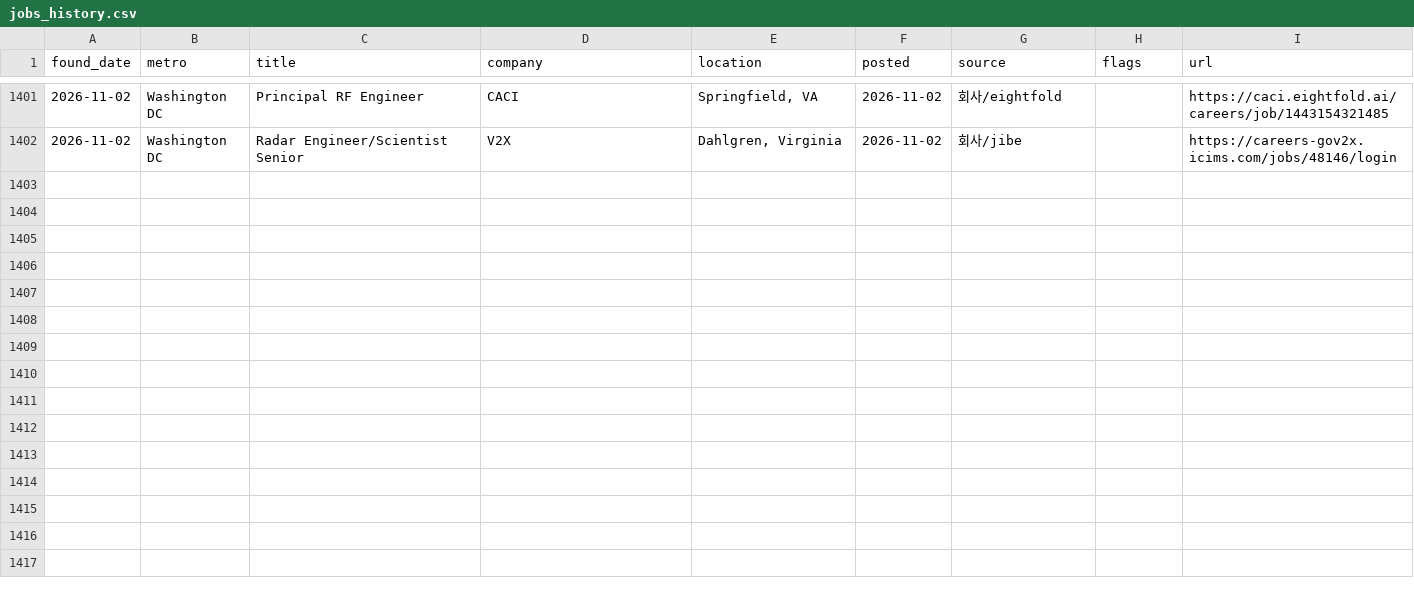
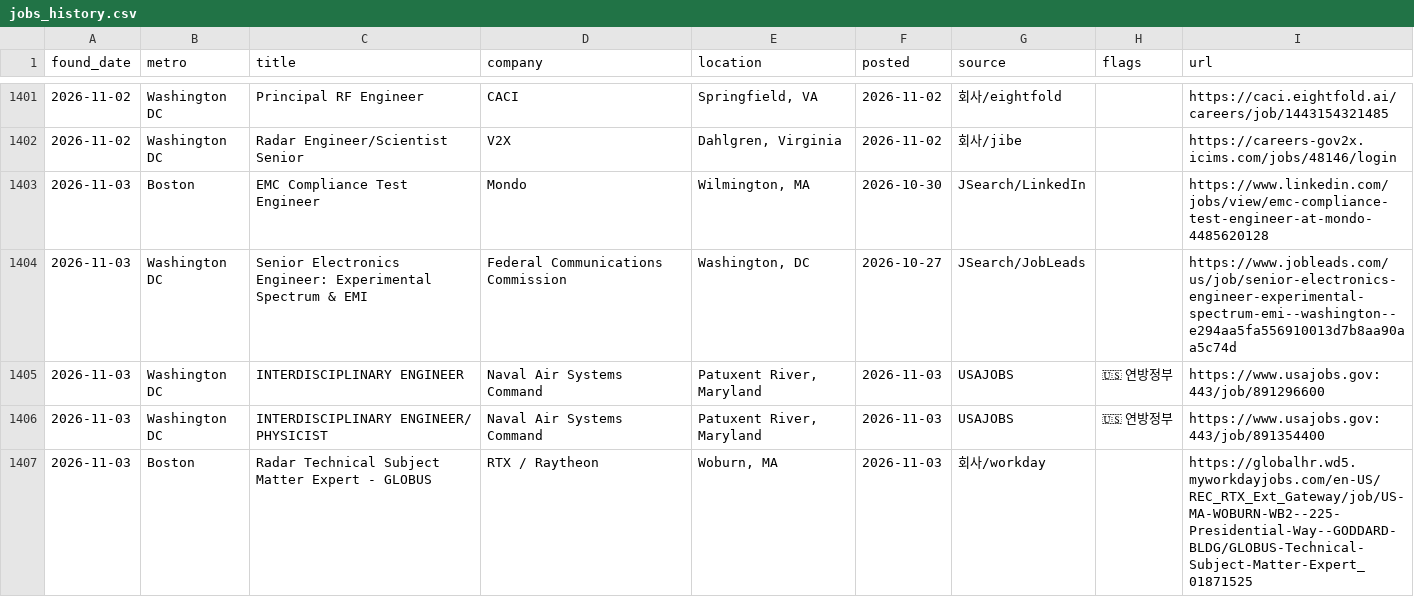
Before and after one commit to jaemin-eng/rf-jobs, a CSV file: data/jobs_history.csv, drawn as a sheet; only a part is shown, gaps mark what is left out.

```diff
--- a/data/jobs_history.csv
+++ b/data/jobs_history.csv
@@ -1402 +1402,6 @@ found_date,metro,title,company,location,posted,source,flags,url
 2026-11-02,Washington DC,Radar Engineer/Scientist Senior,V2X,"Dahlgren, Virginia",2026-11-02,회사/jibe,,https://careers-gov2x.icims.com/jobs/48146/login
+2026-11-03,Boston,EMC Compliance Test Engineer,Mondo,"Wilmington, MA",2026-10-30,JSearch/LinkedIn,,https://www.linkedin.com/jobs/view/emc-compliance-test-engineer-at-mondo-4485620128
+2026-11-03,Washington DC,Senior Electronics Engineer: Experimental Spectrum & EMI,Federal Communications Commission,"Washington, DC",2026-10-27,JSearch/JobLeads,,https://www.jobleads.com/us/job/senior-electronics-engineer-experimental-spectrum-emi--washington--e294aa5fa556910013d7b8aa90aa5c74d
+2026-11-03,Washington DC,INTERDISCIPLINARY ENGINEER,Naval Air Systems Command,"Patuxent River, Maryland",2026-11-03,USAJOBS,🇺🇸 연방정부,https://www.usajobs.gov:443/job/891296600
+2026-11-03,Washington DC,INTERDISCIPLINARY ENGINEER/ PHYSICIST,Naval Air Systems Command,"Patuxent River, Maryland",2026-11-03,USAJOBS,🇺🇸 연방정부,https://www.usajobs.gov:443/job/891354400
+2026-11-03,Boston,Radar Technical Subject Matter Expert - GLOBUS,RTX / Raytheon,"Woburn, MA",2026-11-03,회사/workday,,https://globalhr.wd5.myworkdayjobs.com/en-US/REC_RTX_Ext_Gateway/job/US-MA-WOBURN-WB2--225-Presidential-Way--GODDARD-BLDG/GLOBUS-Technical-Subject-Matter-Expert_01871525
```
Also changed, not shown: 4 other files.
